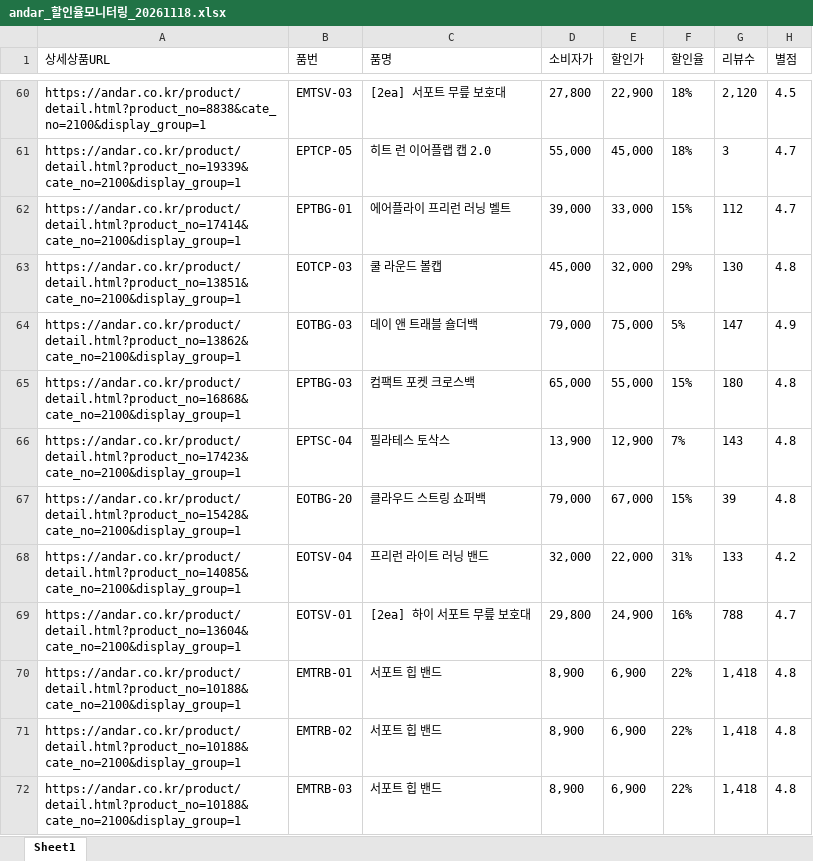
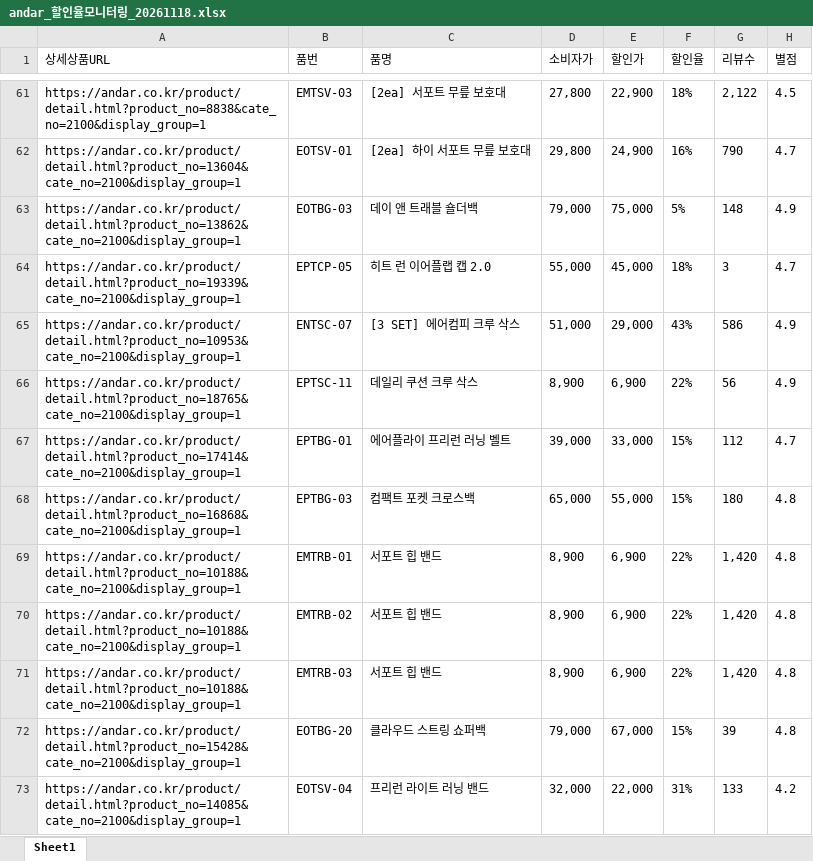
Before and after one commit to yupee-pretty/andar-scrape, an Excel workbook: results/andar_할인율모니터링_20261118.xlsx, sheet Sheet1, drawn as a sheet; only a part is shown, gaps mark what is left out; values as stored, in another font and other column widths than the file's, no borders; removed rows and columns are numbered as before the commit, all else as after; the diff covers the shown part only; the diff names each change by its address in the sheet, - before the commit and + after, or states it on an @@ line.

```diff
--- a/results/andar_할인율모니터링_20261118.xlsx (sheet Sheet1)
+++ b/results/andar_할인율모니터링_20261118.xlsx (sheet Sheet1)
-G61 (리뷰수): 2,120
+G61 (리뷰수): 2,122
+row 62: https://andar.co.kr/product/detail.html?product_no=13604&cate_no=2100&display_group=1 | EOTSV-01 | [2ea] 하이 서포트 무릎 보호대 | 29,800 | 24,900 | 16% | 790 | 4.7
+row 63: https://andar.co.kr/product/detail.html?product_no=13862&cate_no=2100&display_group=1 | EOTBG-03 | 데이 앤 트래블 숄더백 | 79,000 | 75,000 | 5% | 148 | 4.9
@@ row 74 moved to row 65: https://andar.co.kr/product/detail.html?… @@
@@ row 73 moved to row 66: https://andar.co.kr/product/detail.html?… @@
-row 63: https://andar.co.kr/product/detail.html?product_no=13851&cate_no=2100&display_group=1 | EOTCP-03 | 쿨 라운드 볼캡 | 45,000 | 32,000 | 29% | 130 | 4.8
-row 64: https://andar.co.kr/product/detail.html?product_no=13862&cate_no=2100&display_group=1 | EOTBG-03 | 데이 앤 트래블 숄더백 | 79,000 | 75,000 | 5% | 147 | 4.9
@@ row 66 moved to row 60: https://andar.co.kr/product/detail.html?… @@
+row 69: https://andar.co.kr/product/detail.html?product_no=10188&cate_no=2100&display_group=1 | EMTRB-01 | 서포트 힙 밴드 | 8,900 | 6,900 | 22% | 1,420 | 4.8
+row 70: https://andar.co.kr/product/detail.html?product_no=10188&cate_no=2100&display_group=1 | EMTRB-02 | 서포트 힙 밴드 | 8,900 | 6,900 | 22% | 1,420 | 4.8
+row 71: https://andar.co.kr/product/detail.html?product_no=10188&cate_no=2100&display_group=1 | EMTRB-03 | 서포트 힙 밴드 | 8,900 | 6,900 | 22% | 1,420 | 4.8
-row 69: https://andar.co.kr/product/detail.html?product_no=13604&cate_no=2100&display_group=1 | EOTSV-01 | [2ea] 하이 서포트 무릎 보호대 | 29,800 | 24,900 | 16% | 788 | 4.7
-row 70: https://andar.co.kr/product/detail.html?product_no=10188&cate_no=2100&display_group=1 | EMTRB-01 | 서포트 힙 밴드 | 8,900 | 6,900 | 22% | 1,418 | 4.8
-row 71: https://andar.co.kr/product/detail.html?product_no=10188&cate_no=2100&display_group=1 | EMTRB-02 | 서포트 힙 밴드 | 8,900 | 6,900 | 22% | 1,418 | 4.8
-row 72: https://andar.co.kr/product/detail.html?product_no=10188&cate_no=2100&display_group=1 | EMTRB-03 | 서포트 힙 밴드 | 8,900 | 6,900 | 22% | 1,418 | 4.8
```
Also changed, not shown: 21 added rows, 19 removed rows, 32 moved rows and 39 edited cells elsewhere in this sheet.
